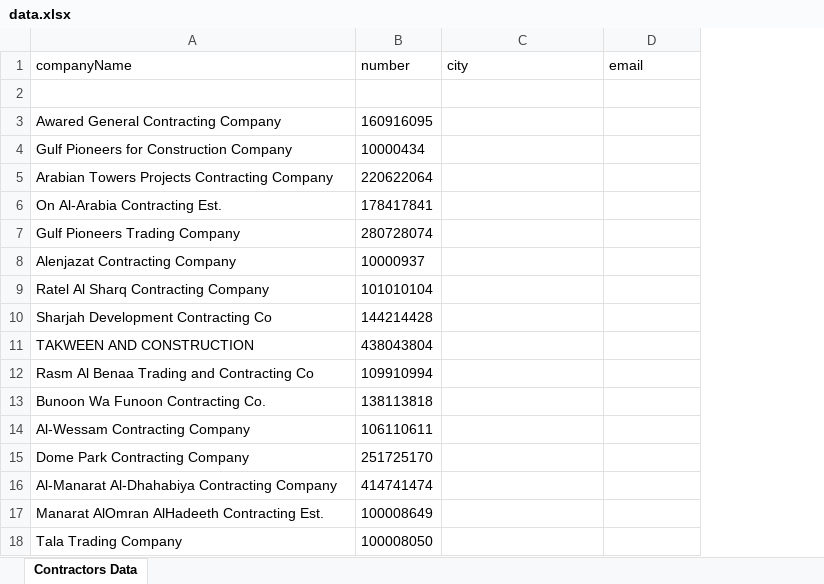
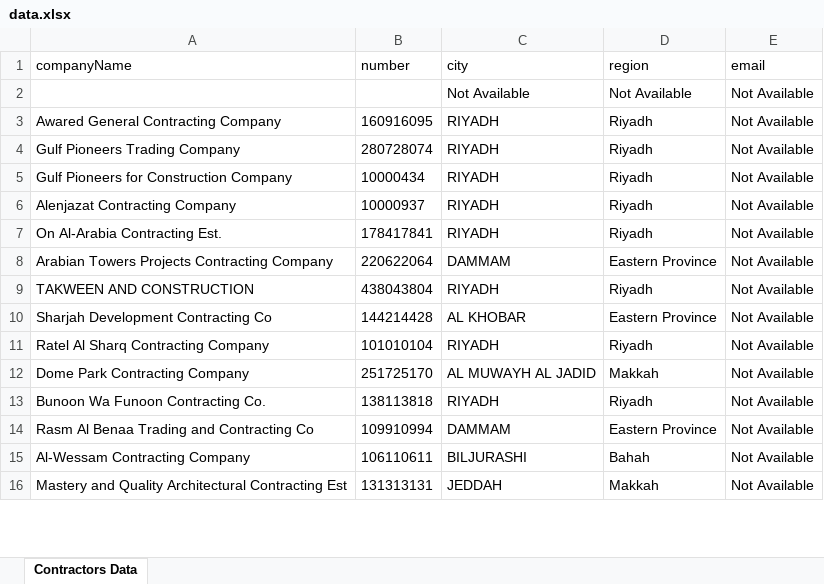
Before and after one commit to Jamalbarhoum/BAB, an Excel workbook: BAB Task/data.xlsx, sheet Contractors Data, drawn as a sheet; only a part is shown; values as stored, in another font and other column widths than the file's, no borders; removed rows and columns are numbered as before the commit, all else as after; the diff covers the shown part only; the diff names each change by its address in the sheet, - before the commit and + after, or states it on an @@ line.

```diff
--- a/BAB Task/data.xlsx (sheet Contractors Data)
+++ b/BAB Task/data.xlsx (sheet Contractors Data)
+column D (region), rows 2-4: Not Available | Riyadh | Riyadh; row 6: Riyadh; row 9: Riyadh; row 13: Riyadh; row 15: Bahah
-row 2: (empty)
+row 2:  |  | Not Available | Not Available | Not Available
-C3 (city): (empty)
+C3 (city): RIYADH
-E3 (email): (empty)
+E3 (email): Not Available
-row 4: Gulf Pioneers for Construction Company | 10000434
-row 5: Arabian Towers Projects Contracting Company | 220622064
-row 6: On Al-Arabia Contracting Est. | 178417841
-C4 (city): (empty)
+C4 (city): RIYADH
-E4 (email): (empty)
+E4 (email): Not Available
+row 5: Gulf Pioneers for Construction Company | 10000434 | RIYADH | Riyadh | Not Available
-C6 (city): (empty)
+C6 (city): RIYADH
-E6 (email): (empty)
+E6 (email): Not Available
-row 9: Ratel Al Sharq Contracting Company | 101010104
-row 10: Sharjah Development Contracting Co | 144214428
+row 7: On Al-Arabia Contracting Est. | 178417841 | RIYADH | Riyadh | Not Available
+row 8: Arabian Towers Projects Contracting Company | 220622064 | DAMMAM | Eastern Province | Not Available
-C9 (city): (empty)
+C9 (city): RIYADH
-E9 (email): (empty)
+E9 (email): Not Available
-row 12: Rasm Al Benaa Trading and Contracting Co | 109910994
+row 10: Sharjah Development Contracting Co | 144214428 | AL KHOBAR | Eastern Province | Not Available
+row 11: Ratel Al Sharq Contracting Company | 101010104 | RIYADH | Riyadh | Not Available
+row 12: Dome Park Contracting Company | 251725170 | AL MUWAYH AL JADID | Makkah | Not Available
-C13 (city): (empty)
+C13 (city): RIYADH
-E13 (email): (empty)
+E13 (email): Not Available
+row 14: Rasm Al Benaa Trading and Contracting Co | 109910994 | DAMMAM | Eastern Province | Not Available
-C15 (city): (empty)
+C15 (city): BILJURASHI
-E15 (email): (empty)
+E15 (email): Not Available
-row 15: Dome Park Contracting Company | 251725170
-row 16: Al-Manarat Al-Dhahabiya Contracting Company | 414741474
-row 17: Manarat AlOmran AlHadeeth Contracting Est. | 100008649
-row 18: Tala Trading Company | 100008050
+row 16: Mastery and Quality Architectural Contracting Est | 131313131 | JEDDAH | Makkah | Not Available
```
Also changed, not shown: 3 added rows, 1 removed row and 6 edited cells elsewhere in this sheet, 1 other file.
